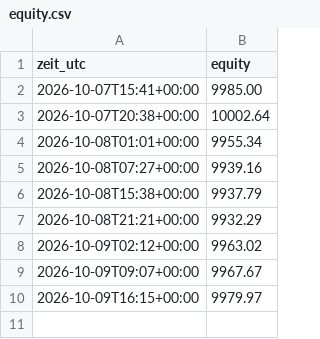
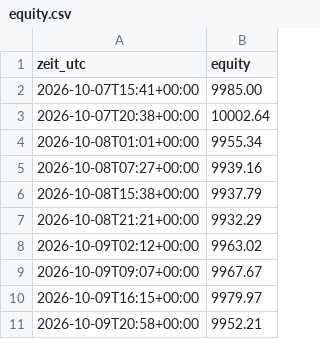
Before and after one commit to Skankhunt420hash/KRYPTO-BOT-ORIGINALS-, a CSV file: paper/equity.csv, drawn as a sheet.

```diff
--- a/paper/equity.csv
+++ b/paper/equity.csv
@@ -10 +10,2 @@ zeit_utc,equity
 2026-10-09T16:15+00:00,9979.97
+2026-10-09T20:58+00:00,9952.21
```
Also changed, not shown: 2 other files.
